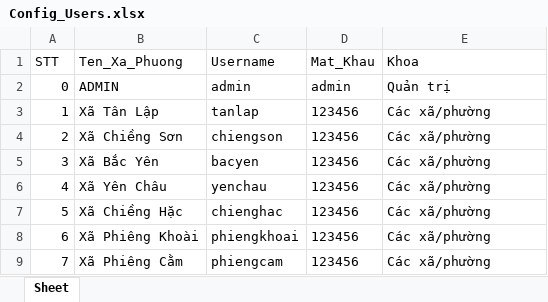
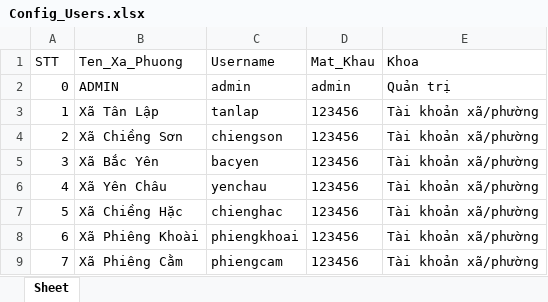
Before and after one commit to quansla267-dot/portal_nuoc_sach_sonla, an Excel workbook: config/Config_Users.xlsx, sheet Sheet, drawn as a sheet; values as stored, in another font and other column widths than the file's, no borders; the diff names each change by its address in the sheet, - before the commit and + after, or states it on an @@ line.

Commit message:
Cập nhật tài khoản: 16/09/2026 18:17

```diff
--- a/config/Config_Users.xlsx (sheet Sheet)
+++ b/config/Config_Users.xlsx (sheet Sheet)
-E3:E9 (Khoa): Các xã/phường
+E3:E9 (Khoa): Tài khoản xã/phường
```
Also changed, not shown: 4 other files.
